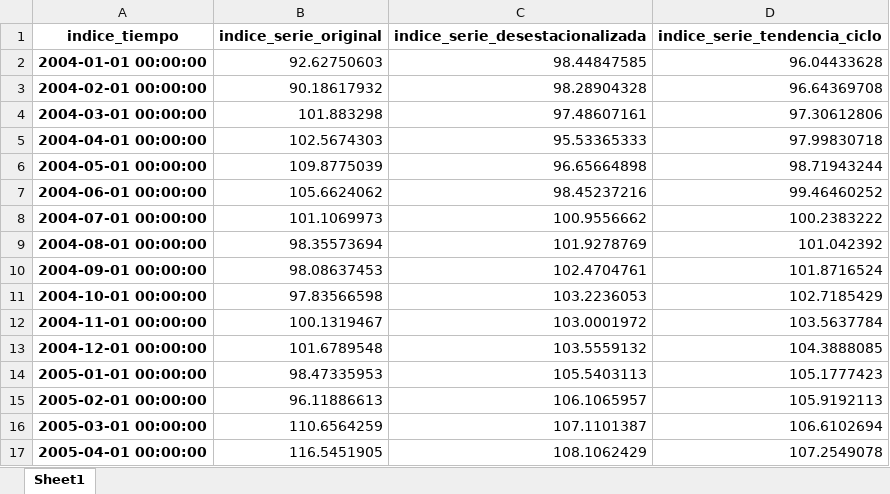
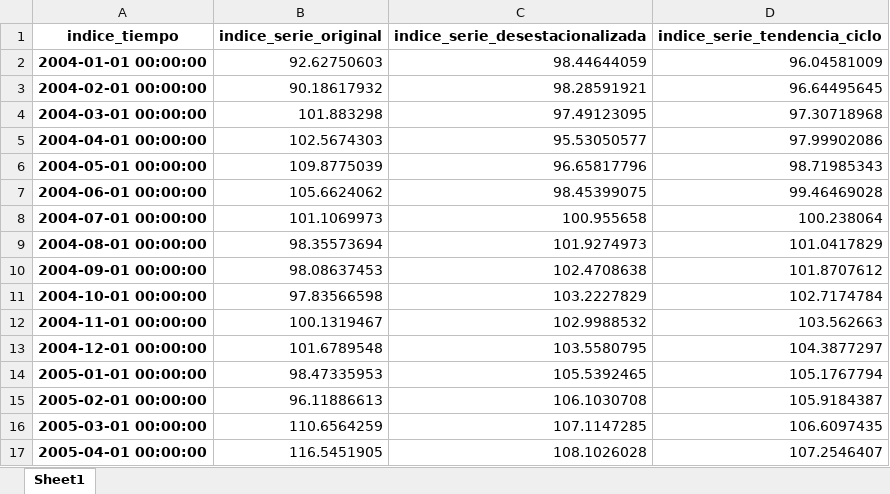
Before and after one commit to datosgobar/analisis-datos-python, an Excel workbook: Series-de-Tiempo/datos/emae.xlsx, sheet Sheet1, drawn as a sheet; only a part is shown; values as stored, in another font and other column widths than the file's, no borders; the diff covers the shown part only; the diff names each change by its address in the sheet, - before the commit and + after, or states it on an @@ line.

```diff
--- a/Series-de-Tiempo/datos/emae.xlsx (sheet Sheet1)
+++ b/Series-de-Tiempo/datos/emae.xlsx (sheet Sheet1)
-C2 (indice_serie_desestacionalizada): 98.44847585
+C2 (indice_serie_desestacionalizada): 98.44644059
-D2 (indice_serie_tendencia_ciclo): 96.04433628
+D2 (indice_serie_tendencia_ciclo): 96.04581009
-C3 (indice_serie_desestacionalizada): 98.28904328
+C3 (indice_serie_desestacionalizada): 98.28591921
-D3 (indice_serie_tendencia_ciclo): 96.64369708
+D3 (indice_serie_tendencia_ciclo): 96.64495645
-C4 (indice_serie_desestacionalizada): 97.48607161
+C4 (indice_serie_desestacionalizada): 97.49123095
-D4 (indice_serie_tendencia_ciclo): 97.30612806
+D4 (indice_serie_tendencia_ciclo): 97.30718968
-C5 (indice_serie_desestacionalizada): 95.53365333
+C5 (indice_serie_desestacionalizada): 95.53050577
-D5 (indice_serie_tendencia_ciclo): 97.99830718
+D5 (indice_serie_tendencia_ciclo): 97.99902086
-C6 (indice_serie_desestacionalizada): 96.65664898
+C6 (indice_serie_desestacionalizada): 96.65817796
-D6 (indice_serie_tendencia_ciclo): 98.71943244
+D6 (indice_serie_tendencia_ciclo): 98.71985343
-C7 (indice_serie_desestacionalizada): 98.45237216
+C7 (indice_serie_desestacionalizada): 98.45399075
-D7 (indice_serie_tendencia_ciclo): 99.46460252
+D7 (indice_serie_tendencia_ciclo): 99.46469028
-C8 (indice_serie_desestacionalizada): 100.9556662
+C8 (indice_serie_desestacionalizada): 100.955658
-D8 (indice_serie_tendencia_ciclo): 100.2383222
+D8 (indice_serie_tendencia_ciclo): 100.238064
-C9 (indice_serie_desestacionalizada): 101.9278769
+C9 (indice_serie_desestacionalizada): 101.9274973
-D9 (indice_serie_tendencia_ciclo): 101.042392
+D9 (indice_serie_tendencia_ciclo): 101.0417829
-C10 (indice_serie_desestacionalizada): 102.4704761
+C10 (indice_serie_desestacionalizada): 102.4708638
-D10 (indice_serie_tendencia_ciclo): 101.8716524
+D10 (indice_serie_tendencia_ciclo): 101.8707612
-C11 (indice_serie_desestacionalizada): 103.2236053
+C11 (indice_serie_desestacionalizada): 103.2227829
-D11 (indice_serie_tendencia_ciclo): 102.7185429
+D11 (indice_serie_tendencia_ciclo): 102.7174784
-C12 (indice_serie_desestacionalizada): 103.0001972
+C12 (indice_serie_desestacionalizada): 102.9988532
-D12 (indice_serie_tendencia_ciclo): 103.5637784
+D12 (indice_serie_tendencia_ciclo): 103.562663
-C13 (indice_serie_desestacionalizada): 103.5559132
+C13 (indice_serie_desestacionalizada): 103.5580795
-D13 (indice_serie_tendencia_ciclo): 104.3888085
+D13 (indice_serie_tendencia_ciclo): 104.3877297
-C14 (indice_serie_desestacionalizada): 105.5403113
+C14 (indice_serie_desestacionalizada): 105.5392465
-D14 (indice_serie_tendencia_ciclo): 105.1777423
+D14 (indice_serie_tendencia_ciclo): 105.1767794
-C15 (indice_serie_desestacionalizada): 106.1065957
+C15 (indice_serie_desestacionalizada): 106.1030708
-D15 (indice_serie_tendencia_ciclo): 105.9192113
+D15 (indice_serie_tendencia_ciclo): 105.9184387
-C16 (indice_serie_desestacionalizada): 107.1101387
+C16 (indice_serie_desestacionalizada): 107.1147285
-D16 (indice_serie_tendencia_ciclo): 106.6102694
+D16 (indice_serie_tendencia_ciclo): 106.6097435
-C17 (indice_serie_desestacionalizada): 108.1062429
+C17 (indice_serie_desestacionalizada): 108.1026028
-D17 (indice_serie_tendencia_ciclo): 107.2549078
+D17 (indice_serie_tendencia_ciclo): 107.2546407
```
Also changed, not shown: 1 added row and 385 edited cells elsewhere in this sheet, 4 other files.
